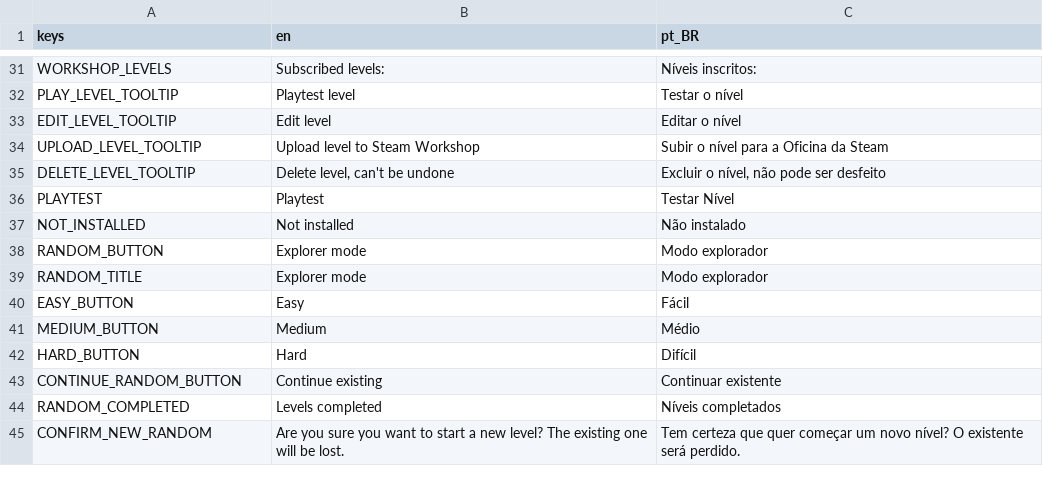
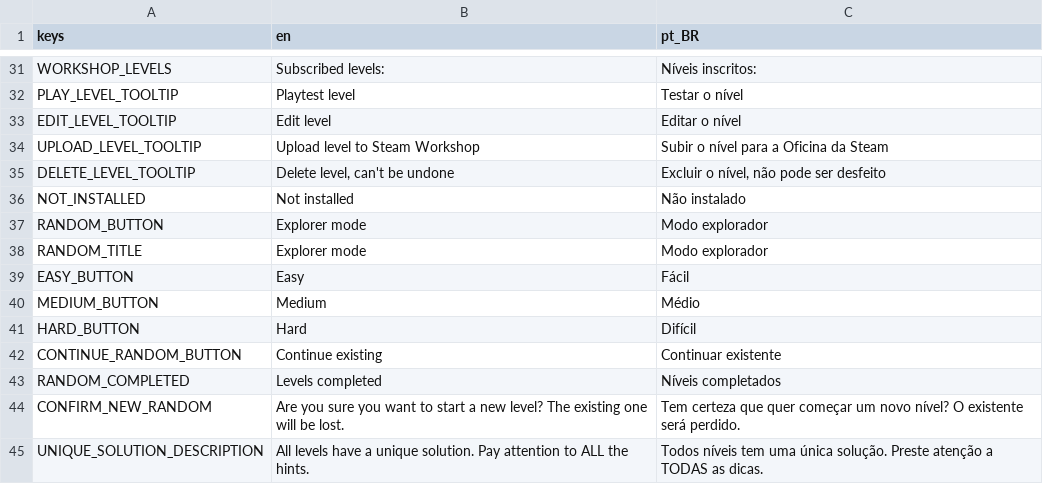
Before and after one commit to MarvellousSoft/liquidum, a CSV file: project/localization/localizations.csv, drawn as a sheet; only a part is shown, gaps mark what is left out.

Commit message:
Show description on level

```diff
--- a/project/localization/localizations.csv
+++ b/project/localization/localizations.csv
@@ -35,3 +35,2 @@ UPLOAD_LEVEL_TOOLTIP,Upload level to Steam Workshop,Subir o nível para a Oficin
 DELETE_LEVEL_TOOLTIP,"Delete level, can't be undone","Excluir o nível, não pode ser desfeito"
-PLAYTEST,Playtest,Testar Nível
 NOT_INSTALLED,Not installed,Não instalado
@@ -45 +44,2 @@ RANDOM_COMPLETED,Levels completed,Níveis completados
 CONFIRM_NEW_RANDOM,Are you sure you want to start a new level? The existing one will be lost.,Tem certeza que quer começar um novo nível? O existente será perdido.
+UNIQUE_SOLUTION_DESCRIPTION,All levels have a unique solution. Pay attention to ALL the hints.,Todos níveis tem uma única solução. Preste atenção a TODAS as dicas.
```
Also changed, not shown: 9 other files.
